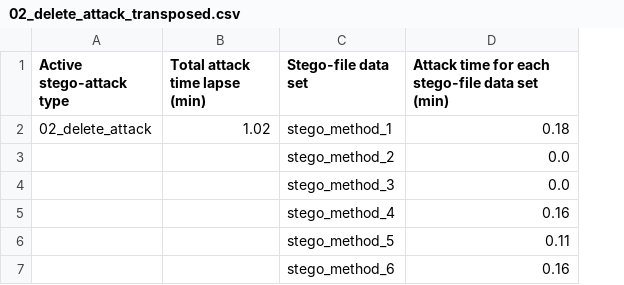
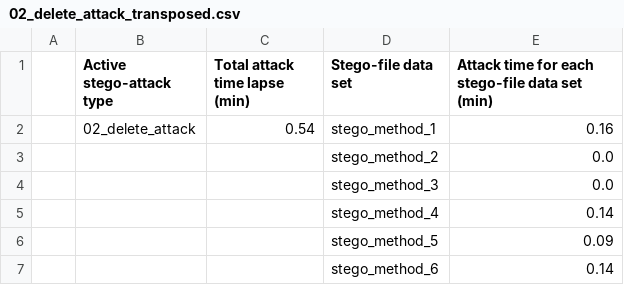
Before and after one commit to edsveren/Bakalaura_darbs, a CSV file: results/active_attacks_logs/logs_transposed/02_delete_attack_transposed.csv, drawn as a sheet; addresses are those after the commit; the diff names each change by its address in the sheet, - before the commit and + after, or states it on an @@ line.

```diff
--- a/results/active_attacks_logs/logs_transposed/02_delete_attack_transposed.csv
+++ b/results/active_attacks_logs/logs_transposed/02_delete_attack_transposed.csv
+column A, empty
-C2 (Total attack time lapse (min)): 1.02
+C2 (Total attack time lapse (min)): 0.54
-E2: 0.18
+E2: 0.16
-E5: 0.16
+E5: 0.14
-E6: 0.11
+E6: 0.09
-E7: 0.16
+E7: 0.14
```
Also changed, not shown: results/active_attacks_logs/logs_transposed/01_insert_attack_transposed.csv, results/active_attacks_logs/logs_transposed/03_edit_modify_attack_transposed.csv, 28 other files.
